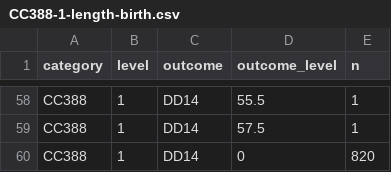
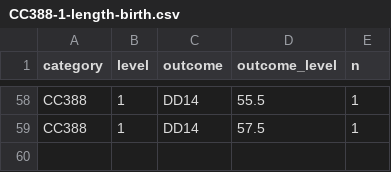
Before and after one commit to bbdataviz/ChildrenOutcomes, a CSV file: CC388-1-length-birth.csv, drawn as a sheet; only a part is shown, gaps mark what is left out; the diff names each change by its address in the sheet, - before the commit and + after, or states it on an @@ line.

Commit message:
Update CC388-1-length-birth.csv
CC388,1,DD14,0,820

```diff
--- a/CC388-1-length-birth.csv
+++ b/CC388-1-length-birth.csv
-row 60: CC388 | 1 | DD14 | 0 | 820
```
